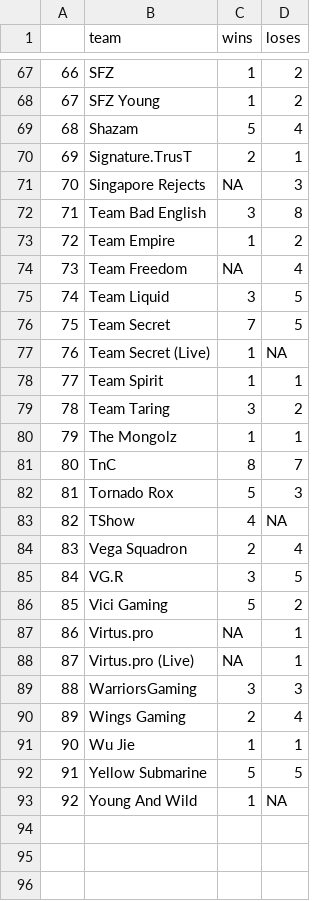
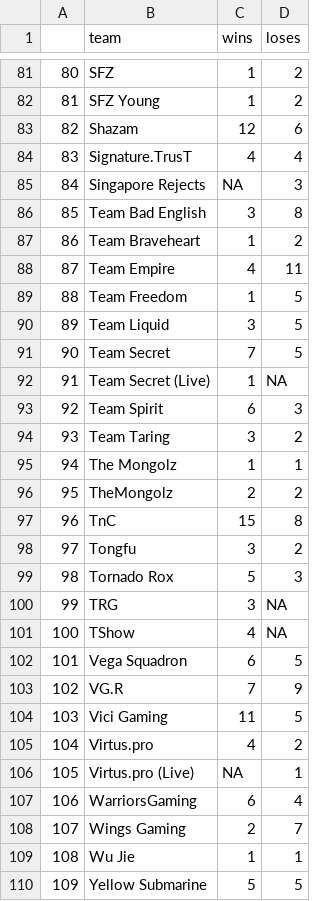
Before and after one commit to Michael-karn-ivanov/dota, a CSV file: FB_WL.csv, drawn as a sheet; only a part is shown, gaps mark what is left out; the shorter side is filled out with more unchanged rows; addresses are those after the commit; the diff covers the shown part only; the diff names each change by its address in the sheet, - before the commit and + after, or states it on an @@ line.

```diff
--- a/FB_WL.csv
+++ b/FB_WL.csv
@@ column A renumbered from row 8 down @@
-C83 (wins): 5
+C83 (wins): 12
-D83 (loses): 4
+D83 (loses): 6
-C84 (wins): 2
+C84 (wins): 4
-D84 (loses): 1
+D84 (loses): 4
+row 87: 86 | Team Braveheart | 1 | 2
-C88 (wins): 1
+C88 (wins): 4
-D88 (loses): 2
+D88 (loses): 11
-C89 (wins): NA
+C89 (wins): 1
-D89 (loses): 4
+D89 (loses): 5
-C93 (wins): 1
+C93 (wins): 6
-D93 (loses): 1
+D93 (loses): 3
+row 96: 95 | TheMongolz | 2 | 2
-C97 (wins): 8
+C97 (wins): 15
-D97 (loses): 7
+D97 (loses): 8
+row 98: 97 | Tongfu | 3 | 2
+row 100: 99 | TRG | 3 | NA
-C102 (wins): 2
+C102 (wins): 6
-D102 (loses): 4
+D102 (loses): 5
-C103 (wins): 3
+C103 (wins): 7
-D103 (loses): 5
+D103 (loses): 9
-C104 (wins): 5
+C104 (wins): 11
-D104 (loses): 2
+D104 (loses): 5
-C105 (wins): NA
+C105 (wins): 4
-D105 (loses): 1
+D105 (loses): 2
-C107 (wins): 3
+C107 (wins): 6
-D107 (loses): 3
+D107 (loses): 4
-D108 (loses): 4
+D108 (loses): 7
```
Also changed, not shown: 14 added rows and 43 edited cells elsewhere in this file, 14 other files.
